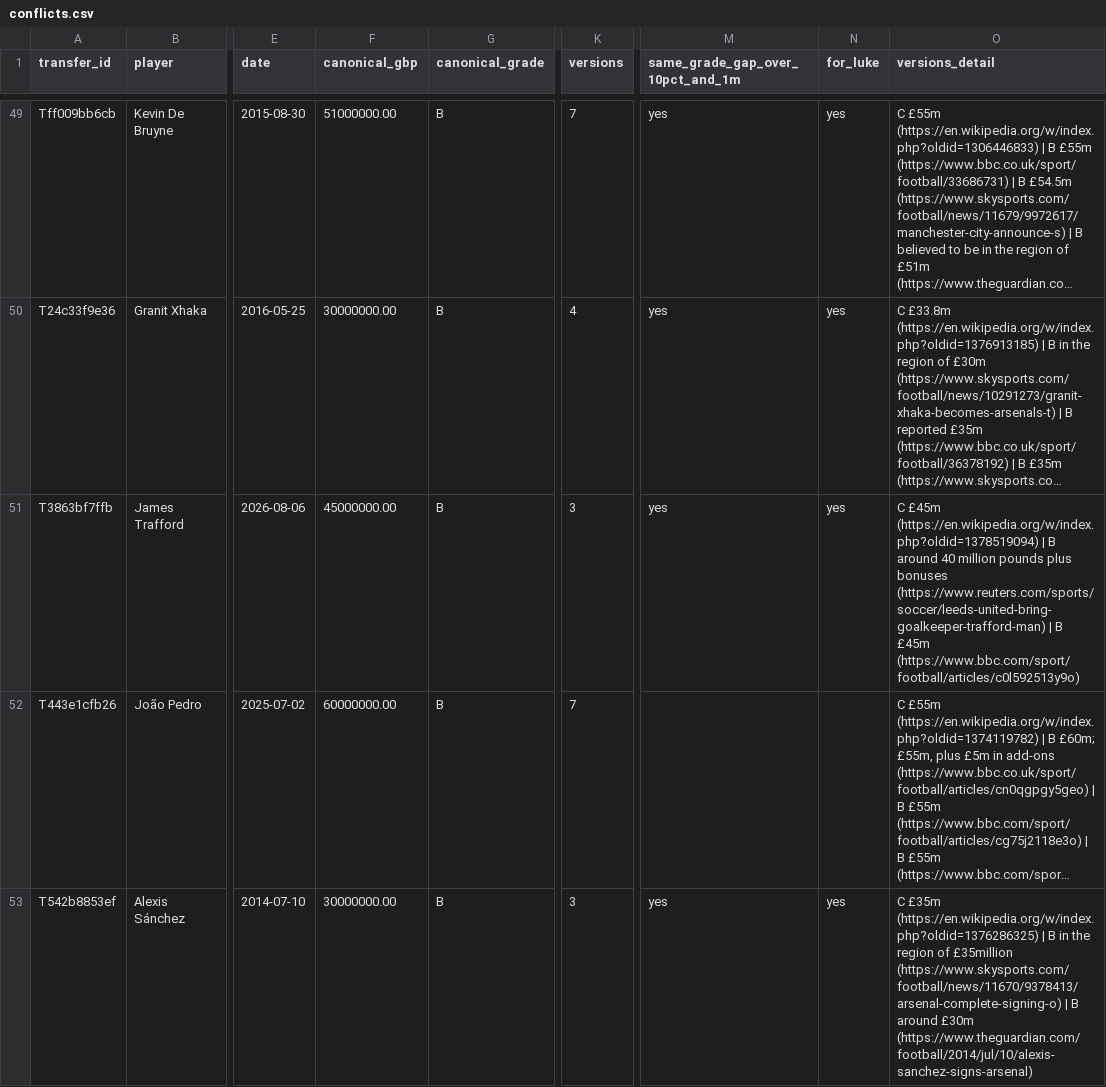
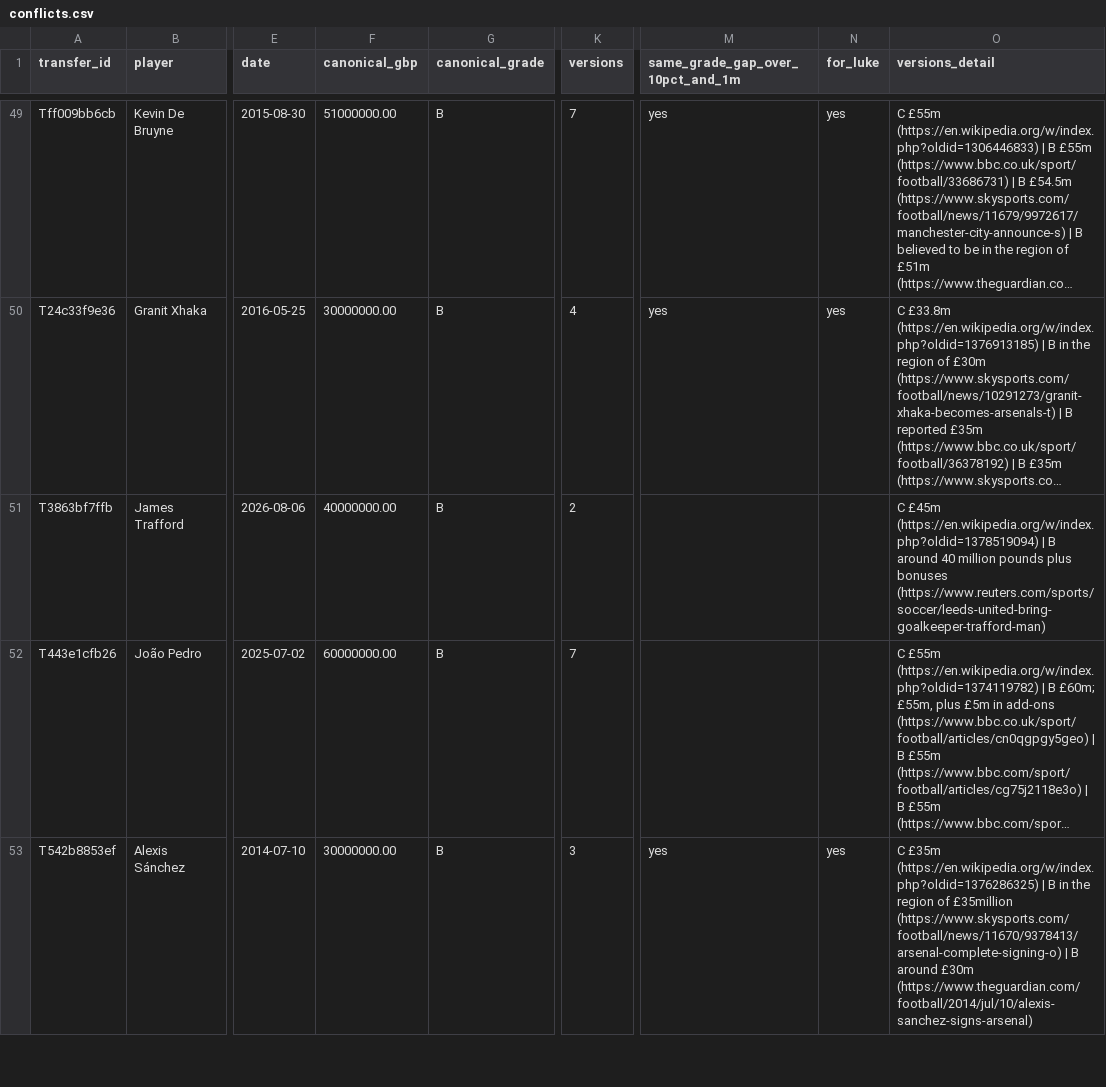
Before and after one commit to marketmarathon/race-through-time, a CSV file: data/rtt-101/conflicts.csv, drawn as a sheet; only a part is shown, gaps mark what is left out; long unchanged cells end in …; the diff names each change by its address in the sheet, - before the commit and + after, or states it on an @@ line.

```diff
--- a/data/rtt-101/conflicts.csv
+++ b/data/rtt-101/conflicts.csv
-F51 (canonical_gbp): 45000000.00
+F51 (canonical_gbp): 40000000.00
-K51 (versions): 3
+K51 (versions): 2
-M51 (same_grade_gap_over_10pct_and_1m): yes
+M51 (same_grade_gap_over_10pct_and_1m): (empty)
-N51 (for_luke): yes
+N51 (for_luke): (empty)
-O51 (versions_detail): …bonuses (https://www.reuters.com/sports/soccer/leeds-united-bring-goalkeeper-trafford-man) | B £45m (https://www.bbc.com/sport/football/articles/c0l592513y9o)
+O51 (versions_detail): …bonuses (https://www.reuters.com/sports/soccer/leeds-united-bring-goalkeeper-trafford-man)
```
Also changed, not shown: data/rtt-101/club_season.csv, data/rtt-101/coverage.csv, 13 other files.
